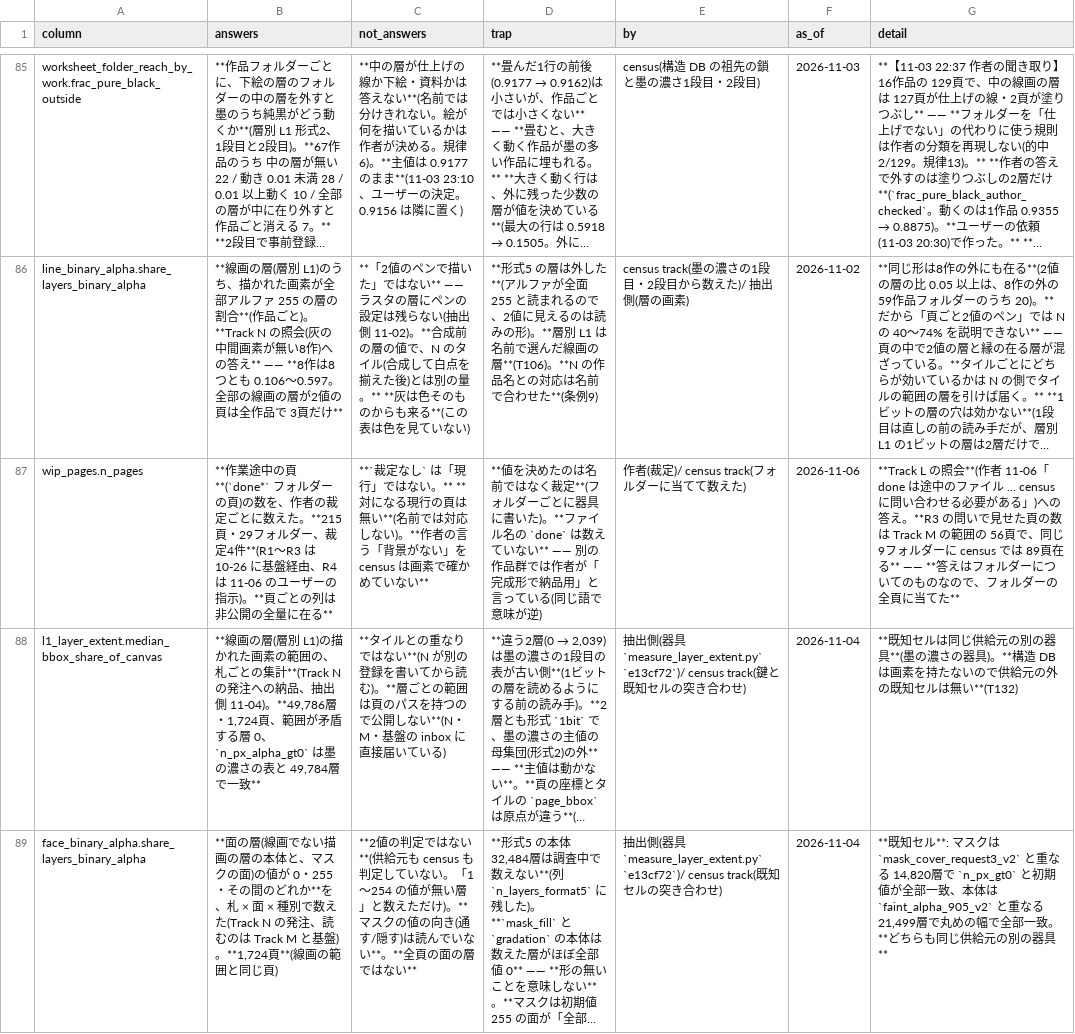
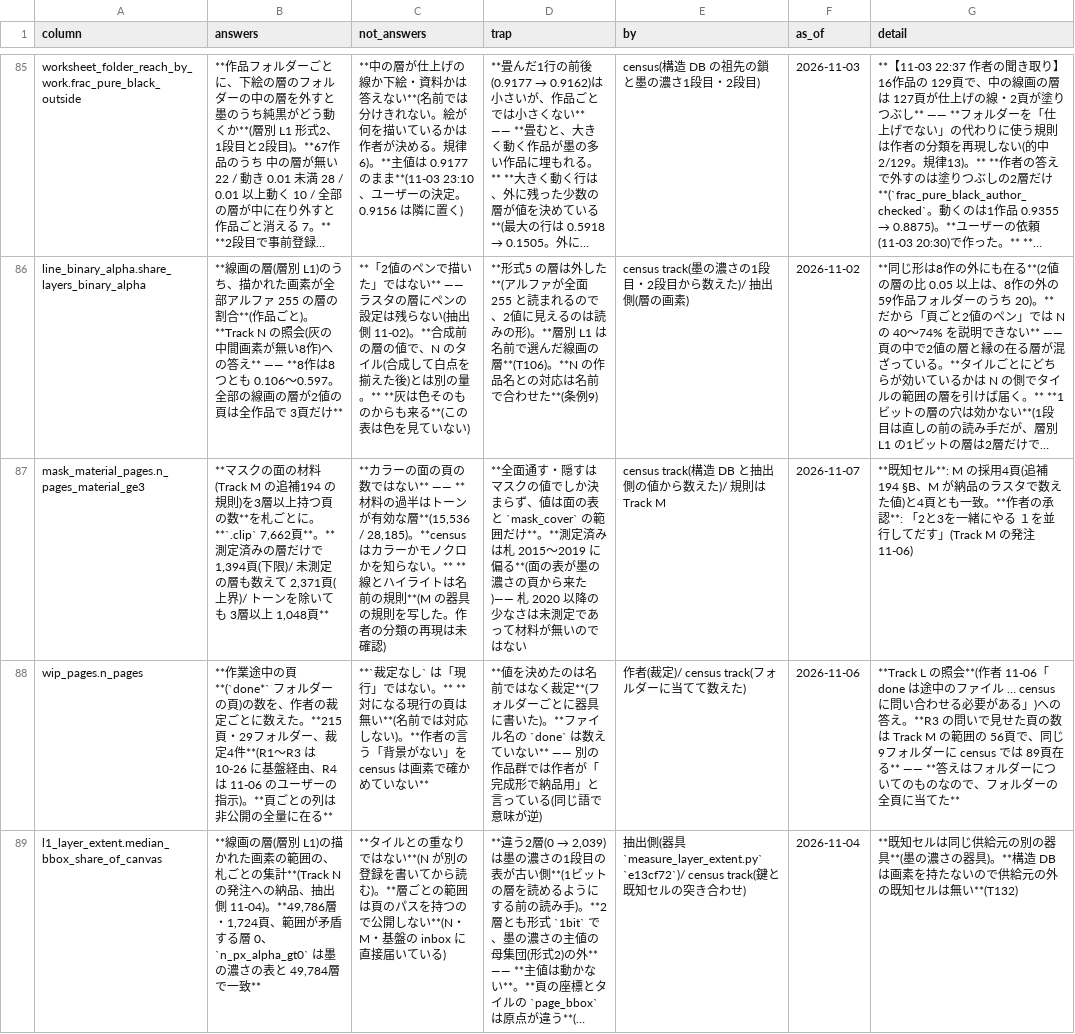
Before and after one commit to kuromook/gen_lineart, a CSV file: census/caveats.csv, drawn as a sheet; only a part is shown, gaps mark what is left out; the shorter side is filled out with more unchanged rows; long unchanged cells end in …; the diff names each change by its address in the sheet, - before the commit and + after, or states it on an @@ line.

```diff
--- a/census/caveats.csv
+++ b/census/caveats.csv
+row 87: mask_material_pages.n_pages_material_ge3 | **マスクの面の材料(Track M の追補194 の規則)を3層以上持つ頁の数**を札ごとに。**`.clip` 7,662頁**。**測定済みの層だけで 1,394頁(下限)/ 未測定の層も数えて 2,371頁(上界)/ トーンを除いても 3層以上 1,048頁** | **カラーの面の頁の数ではない** —— **材料の過半はトーンが有効な層**(15,536 / 28,185)。**census はカラーかモノクロかを知らない。** **線とハイライトは名前の規則**(M の器具の規則を写した。作者の分類の再現は未確認) | **全面通す・隠すはマスクの値でしか決まらず、値は面の表と `mask_cover` の範囲だけ**。**測定済みは札 2015〜2019 に偏る**(面の表が墨の濃さの頁から来た)—— 札 2020 以降の少なさは未測定であって材料が無いのではない | census track(構造 DB と抽出側の値から数えた)/ 規則は Track M | 2026-11-07 | **既知セル**: M の採用4頁(追補194 §B、M が納品のラスタで数えた値)と4頁とも一致。**作者の承認**: 「2と3を一緒にやる １を並行してだす」(Track M の発注 11-06)
```
Also changed, not shown: census/folded_totals.csv, census/front_decile_kinds.csv, 17 other files.
